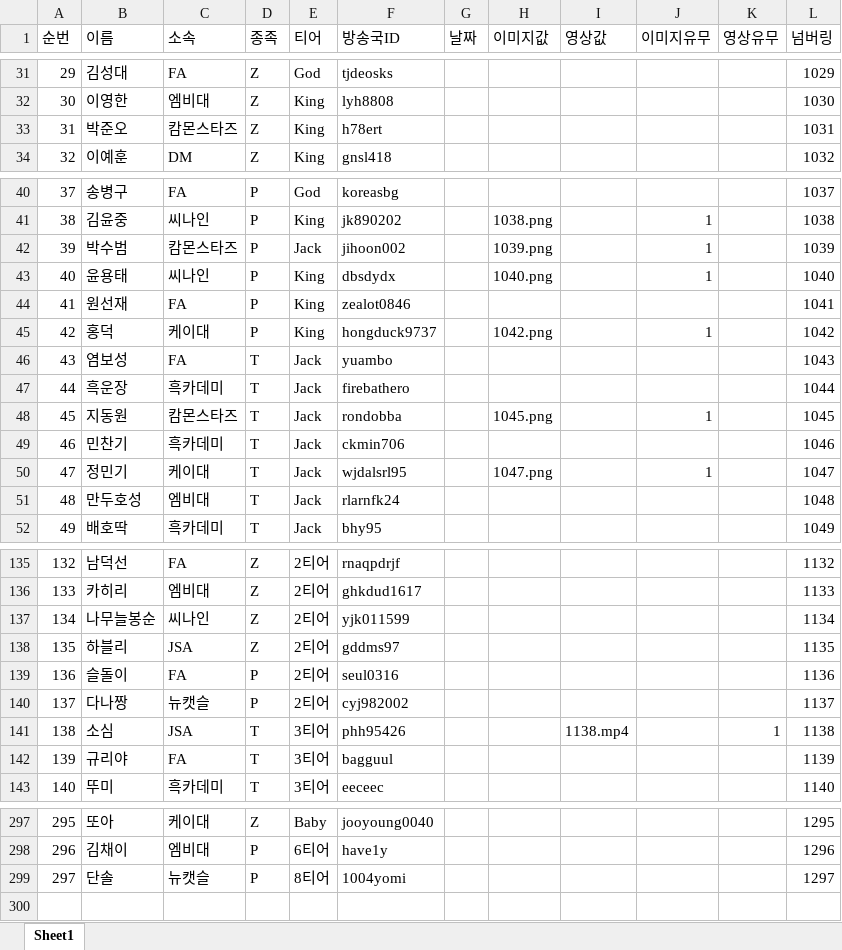
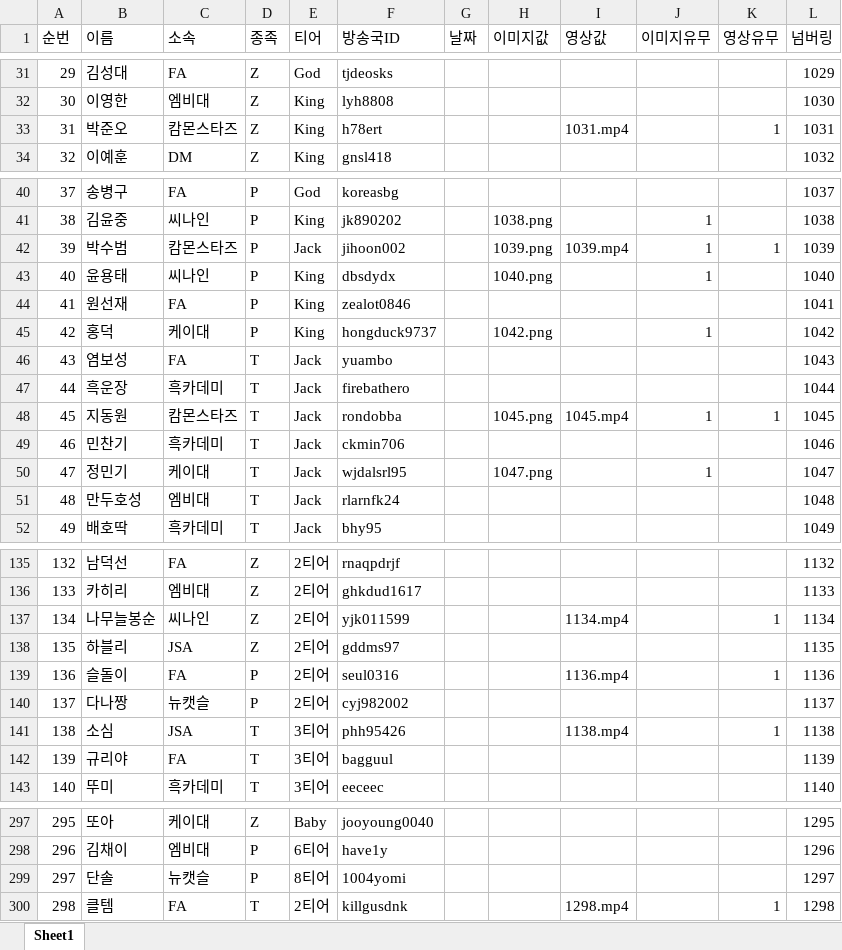
Before and after one commit to tpbnn/scintro, an Excel workbook: tier.xlsx, sheet Sheet1, drawn as a sheet; only a part is shown, gaps mark what is left out; values as stored, in another font and other column widths than the file's, no borders; the diff covers the shown part only; the diff names each change by its address in the sheet, - before the commit and + after, or states it on an @@ line.

Commit message:
Add files via upload

```diff
--- a/tier.xlsx (sheet Sheet1)
+++ b/tier.xlsx (sheet Sheet1)
-I33 (영상값): (empty)
+I33 (영상값): 1031.mp4
-K33 (영상유무): (empty)
+K33 (영상유무): 1
-I42 (영상값): (empty)
+I42 (영상값): 1039.mp4
-K42 (영상유무): (empty)
+K42 (영상유무): 1
-I48 (영상값): (empty)
+I48 (영상값): 1045.mp4
-K48 (영상유무): (empty)
+K48 (영상유무): 1
-I137 (영상값): (empty)
+I137 (영상값): 1134.mp4
-K137 (영상유무): (empty)
+K137 (영상유무): 1
-I139 (영상값): (empty)
+I139 (영상값): 1136.mp4
-K139 (영상유무): (empty)
+K139 (영상유무): 1
+row 300: 298 | 클템 | FA | T | 2티어 | killgusdnk |  |  | 1298.mp4 |  | 1 | 1298
```
Also changed, not shown: 6 edited cells elsewhere in this sheet.
